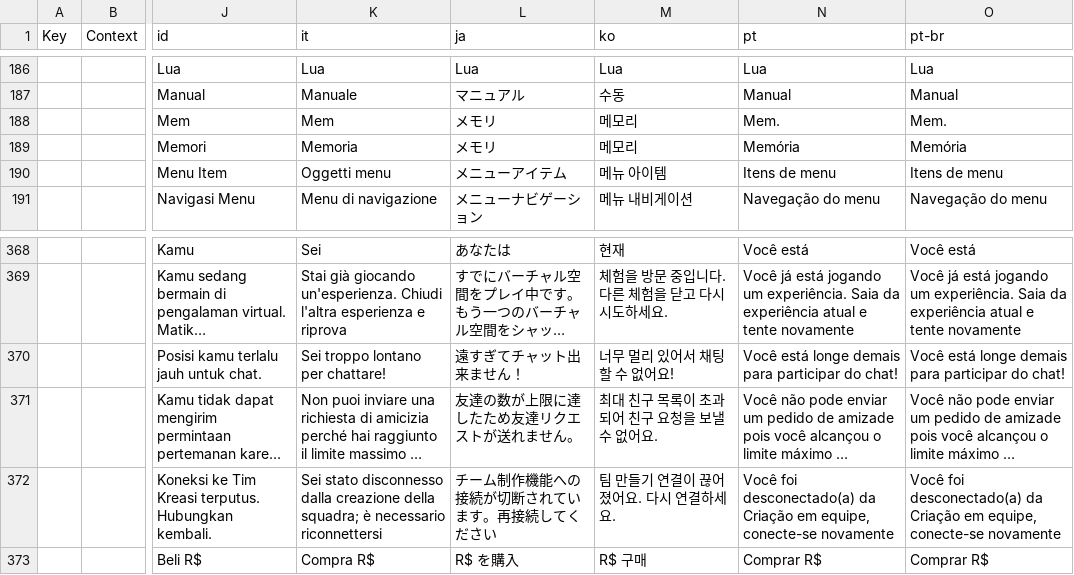
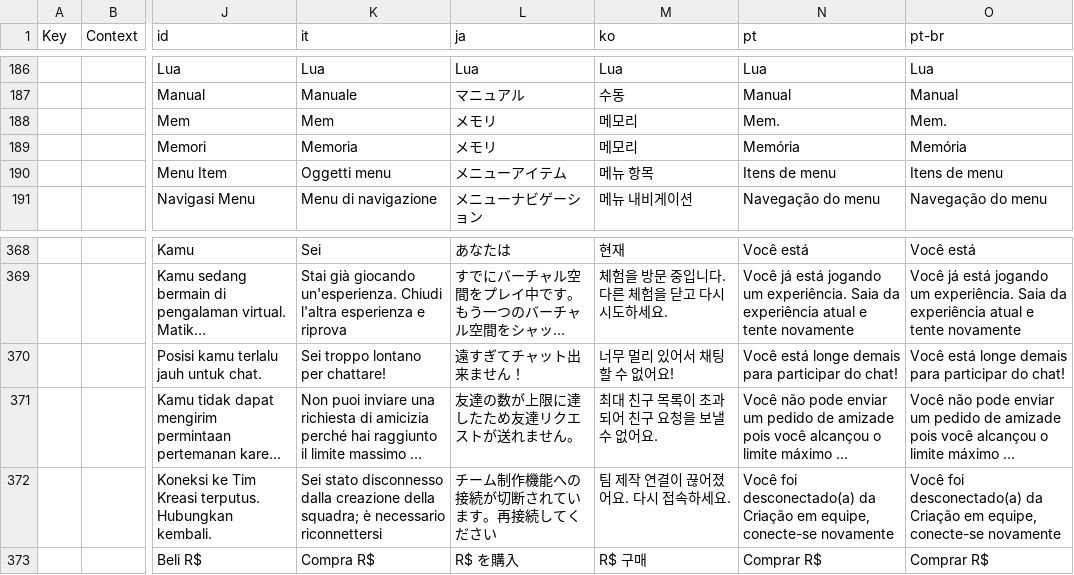
Before and after one commit to KloBraticc/Robloxfil, a CSV file: ExtraContent/translations/CoreScriptLocalizationTrimmed.csv, drawn as a sheet; only a part is shown, gaps mark what is left out; long unchanged cells end in …; the diff names each change by its address in the sheet, - before the commit and + after, or states it on an @@ line.

```diff
--- a/ExtraContent/translations/CoreScriptLocalizationTrimmed.csv
+++ b/ExtraContent/translations/CoreScriptLocalizationTrimmed.csv
-M190 (ko): 메뉴 아이템
+M190 (ko): 메뉴 항목
-M372 (ko): 팀 만들기 연결이 끊어졌어요. 다시 연결하세요.
+M372 (ko): 팀 제작 연결이 끊어졌어요. 다시 접속하세요.
```
Also changed, not shown: 56 other files.
